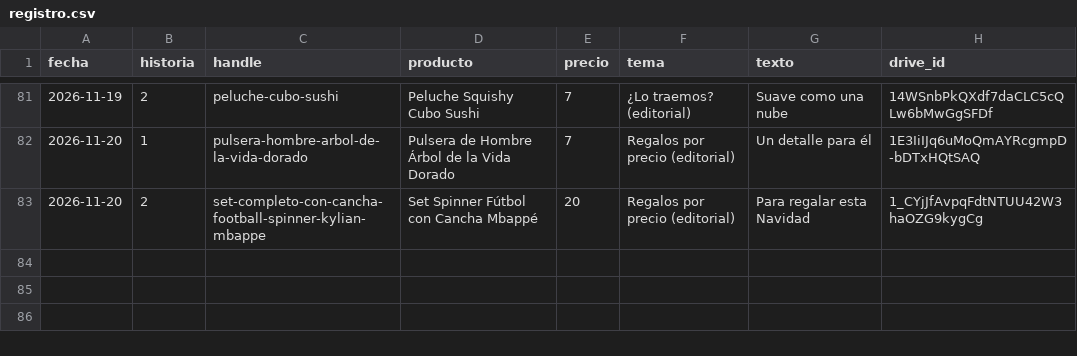
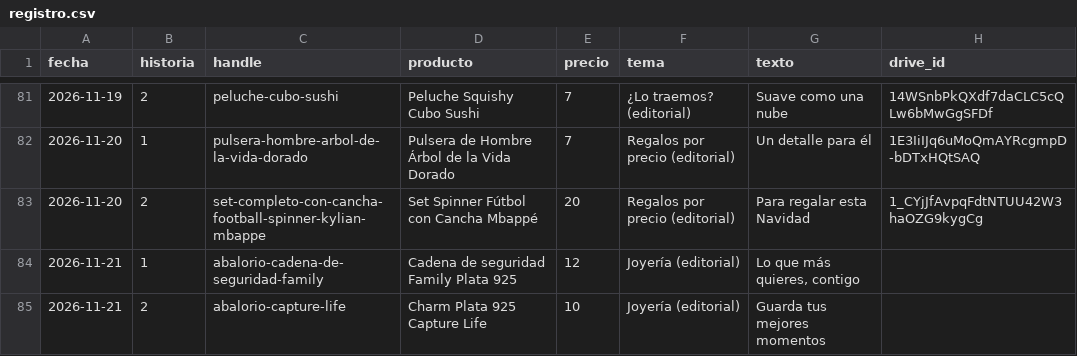
Before and after one commit to ddonoso1992-eng/Kimo-historias, a CSV file: registro.csv, drawn as a sheet; only a part is shown, gaps mark what is left out.

```diff
--- a/registro.csv
+++ b/registro.csv
@@ -83 +83,3 @@ fecha,historia,handle,producto,precio,tema,texto,drive_id
 2026-11-20,2,set-completo-con-cancha-football-spinner-kylian-mbappe,Set Spinner Fútbol con Cancha Mbappé,20,Regalos por precio (editorial),Para regalar esta Navidad,1_CYjJfAvpqFdtNTUU42W3haOZG9kygCg
+2026-11-21,1,abalorio-cadena-de-seguridad-family,Cadena de seguridad Family Plata 925,12,Joyería (editorial),"Lo que más quieres, contigo",
+2026-11-21,2,abalorio-capture-life,Charm Plata 925 Capture Life,10,Joyería (editorial),Guarda tus mejores momentos,
```
Also changed, not shown: 5 other files.
